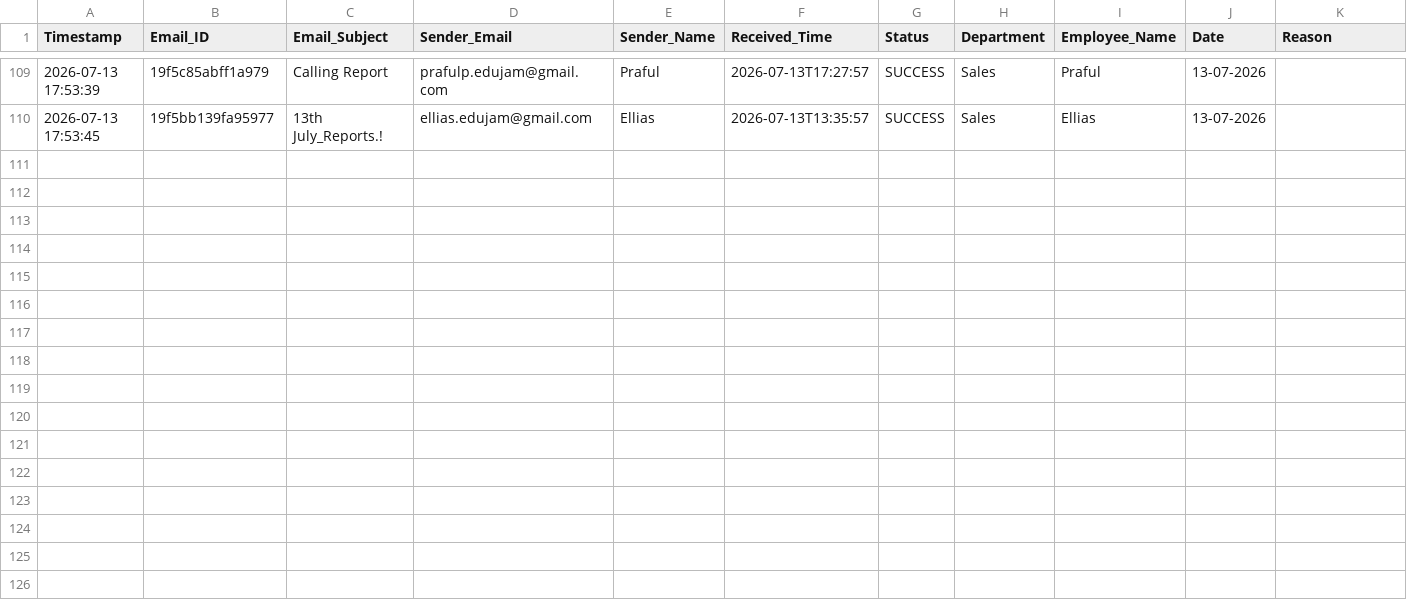
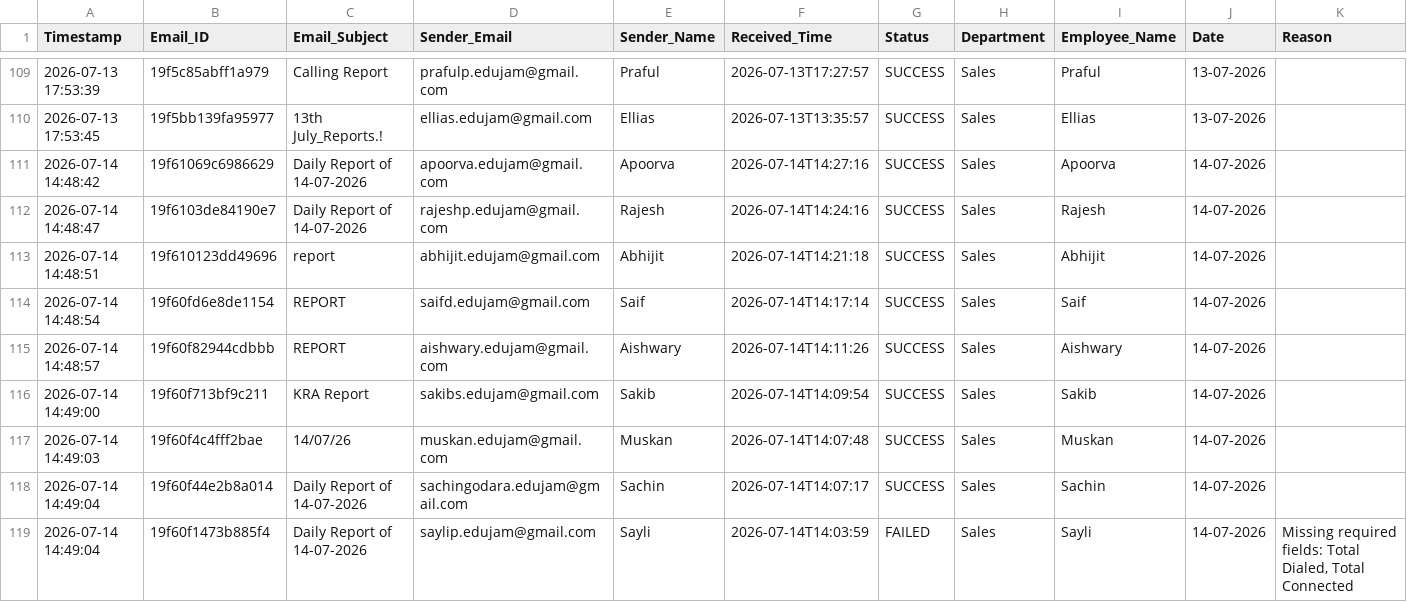
Before and after one commit to Hardik0241/Report_Automation, a CSV file: Working_Report_Editor/logs/processing_logs.csv, drawn as a sheet; only a part is shown, gaps mark what is left out; rows hold the shown columns only; the diff covers the shown part only; the diff names each change by its address in the sheet, - before the commit and + after, or states it on an @@ line.

```diff
--- a/Working_Report_Editor/logs/processing_logs.csv
+++ b/Working_Report_Editor/logs/processing_logs.csv
+row 111: 2026-07-14 14:48:42 | 19f61069c6986629 | Daily Report of 14-07-2026 | apoorva.edujam@gmail.com | Apoorva | 2026-07-14T14:27:16 | SUCCESS | Sales | Apoorva | 14-07-2026
+row 112: 2026-07-14 14:48:47 | 19f6103de84190e7 | Daily Report of 14-07-2026 | rajeshp.edujam@gmail.com | Rajesh | 2026-07-14T14:24:16 | SUCCESS | Sales | Rajesh | 14-07-2026
+row 113: 2026-07-14 14:48:51 | 19f610123dd49696 | report | abhijit.edujam@gmail.com | Abhijit | 2026-07-14T14:21:18 | SUCCESS | Sales | Abhijit | 14-07-2026
+row 114: 2026-07-14 14:48:54 | 19f60fd6e8de1154 | REPORT | saifd.edujam@gmail.com | Saif | 2026-07-14T14:17:14 | SUCCESS | Sales | Saif | 14-07-2026
+row 115: 2026-07-14 14:48:57 | 19f60f82944cdbbb | REPORT | aishwary.edujam@gmail.com | Aishwary | 2026-07-14T14:11:26 | SUCCESS | Sales | Aishwary | 14-07-2026
+row 116: 2026-07-14 14:49:00 | 19f60f713bf9c211 | KRA Report | sakibs.edujam@gmail.com | Sakib | 2026-07-14T14:09:54 | SUCCESS | Sales | Sakib | 14-07-2026
+row 117: 2026-07-14 14:49:03 | 19f60f4c4fff2bae | 14/07/26 | muskan.edujam@gmail.com | Muskan | 2026-07-14T14:07:48 | SUCCESS | Sales | Muskan | 14-07-2026
+row 118: 2026-07-14 14:49:04 | 19f60f44e2b8a014 | Daily Report of 14-07-2026 | sachingodara.edujam@gmail.com | Sachin | 2026-07-14T14:07:17 | SUCCESS | Sales | Sachin | 14-07-2026
+row 119: 2026-07-14 14:49:04 | 19f60f1473b885f4 | Daily Report of 14-07-2026 | saylip.edujam@gmail.com | Sayli | 2026-07-14T14:03:59 | FAILED | Sales | Sayli | 14-07-2026 | Missing required fields: Total Dialed, Total Connected
```
Also changed, not shown: 9 added rows elsewhere in this file.
